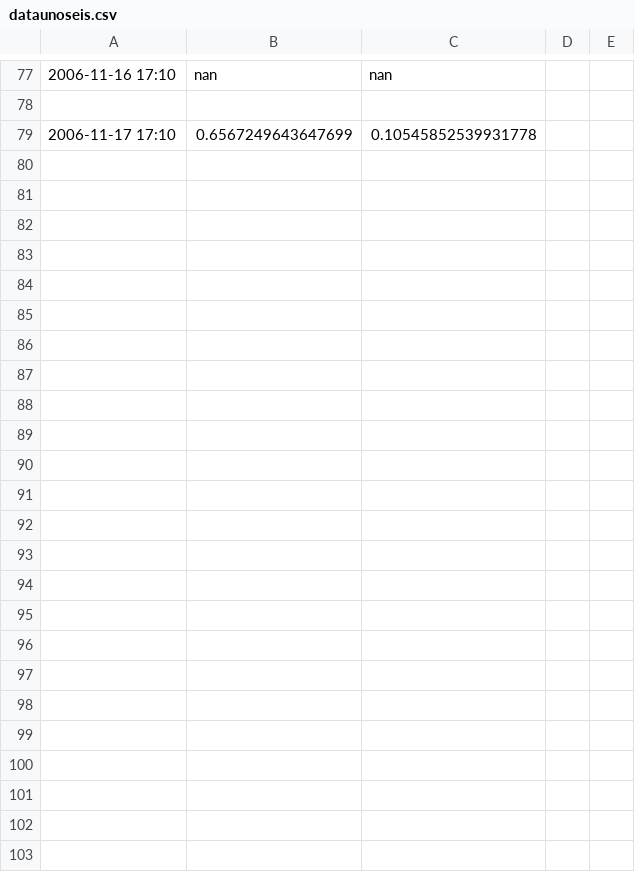
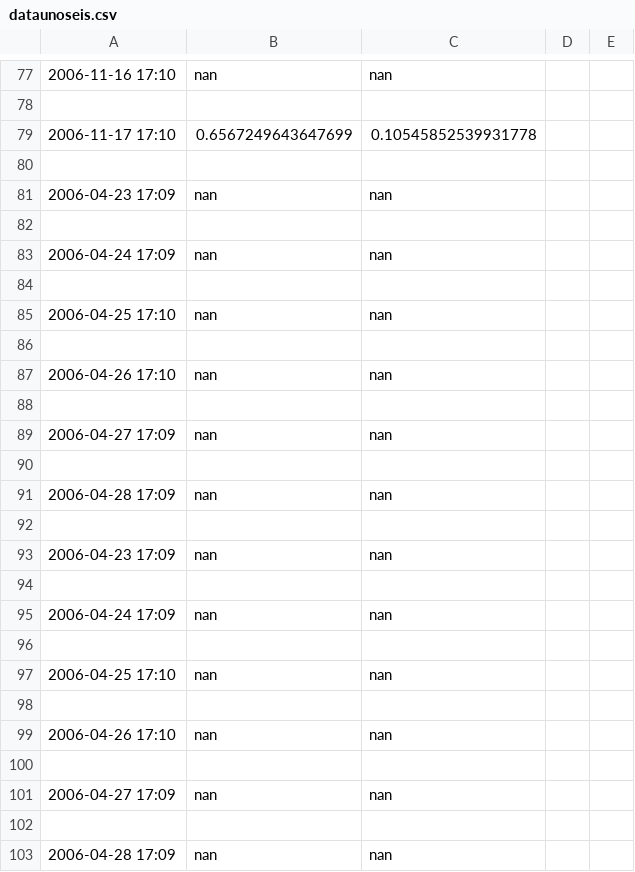
Before and after one commit to suulcoder/SunRotation, a CSV file: dataunoseis.csv, drawn as a sheet; only a part is shown, gaps mark what is left out; the diff names each change by its address in the sheet, - before the commit and + after, or states it on an @@ line.

```diff
--- a/dataunoseis.csv
+++ b/dataunoseis.csv
+row 80: (empty)
+row 81: 2006-04-23 17:09 | nan | nan
+row 82: (empty)
+row 83: 2006-04-24 17:09 | nan | nan
+row 84: (empty)
+row 85: 2006-04-25 17:10 | nan | nan
+row 86: (empty)
+row 87: 2006-04-26 17:10 | nan | nan
+row 88: (empty)
+row 89: 2006-04-27 17:09 | nan | nan
+row 90: (empty)
+row 91: 2006-04-28 17:09 | nan | nan
+row 92: (empty)
+row 93: 2006-04-23 17:09 | nan | nan
+row 94: (empty)
+row 95: 2006-04-24 17:09 | nan | nan
+row 96: (empty)
+row 97: 2006-04-25 17:10 | nan | nan
+row 98: (empty)
+row 99: 2006-04-26 17:10 | nan | nan
+row 100: (empty)
+row 101: 2006-04-27 17:09 | nan | nan
+row 102: (empty)
+row 103: 2006-04-28 17:09 | nan | nan
```
Also changed, not shown: 11 other files.
